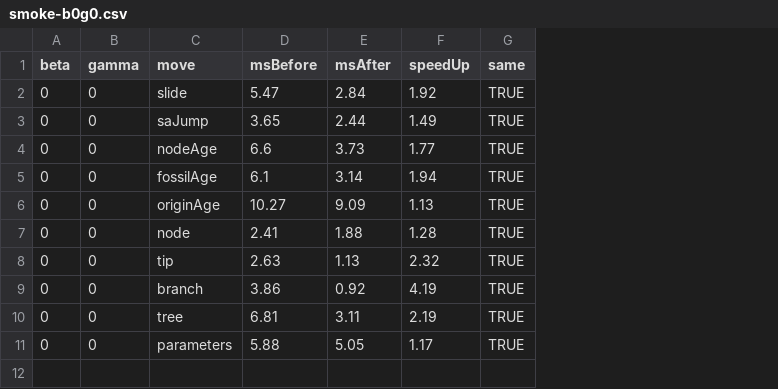
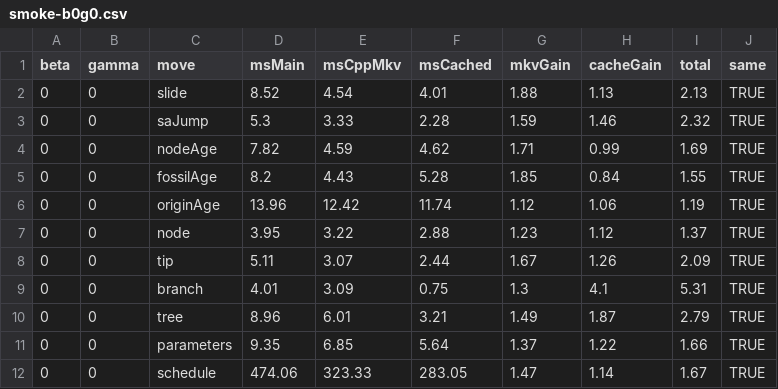
Before and after one commit to agent-issues/EvoTempo, a CSV file: data-raw/mk-cache-results/smoke-b0g0.csv, drawn as a sheet; removed rows and columns are numbered as before the commit, all else as after; the diff names each change by its address in the sheet, - before the commit and + after, or states it on an @@ line.

```diff
--- a/data-raw/mk-cache-results/smoke-b0g0.csv
+++ b/data-raw/mk-cache-results/smoke-b0g0.csv
-column D (msBefore), rows 2-11: 5.47 | 3.65 | 6.6 | 6.1 | 10.27 | 2.41 | 2.63 | 3.86 | 6.81 | 5.88
-column E (msAfter), rows 2-11: 2.84 | 2.44 | 3.73 | 3.14 | 9.09 | 1.88 | 1.13 | 0.92 | 3.11 | 5.05
-column F (speedUp), rows 2-11: 1.92 | 1.49 | 1.77 | 1.94 | 1.13 | 1.28 | 2.32 | 4.19 | 2.19 | 1.17
+column D (msMain), rows 2-11: 8.52 | 5.3 | 7.82 | 8.2 | 13.96 | 3.95 | 5.11 | 4.01 | 8.96 | 9.35
+column E (msCppMkv), rows 2-11: 4.54 | 3.33 | 4.59 | 4.43 | 12.42 | 3.22 | 3.07 | 3.09 | 6.01 | 6.85
+column F (msCached), rows 2-11: 4.01 | 2.28 | 4.62 | 5.28 | 11.74 | 2.88 | 2.44 | 0.75 | 3.21 | 5.64
+column G (mkvGain), rows 2-11: 1.88 | 1.59 | 1.71 | 1.85 | 1.12 | 1.23 | 1.67 | 1.3 | 1.49 | 1.37
+column H (cacheGain), rows 2-11: 1.13 | 1.46 | 0.99 | 0.84 | 1.06 | 1.12 | 1.26 | 4.1 | 1.87 | 1.22
+column I (total), rows 2-11: 2.13 | 2.32 | 1.69 | 1.55 | 1.19 | 1.37 | 2.09 | 5.31 | 2.79 | 1.66
+row 12: 0 | 0 | schedule | 474.06 | 323.33 | 283.05 | 1.47 | 1.14 | 1.67 | TRUE
```
Also changed, not shown: data-raw/mk-cache-results/smoke-b1g1.csv, 14 other files.
